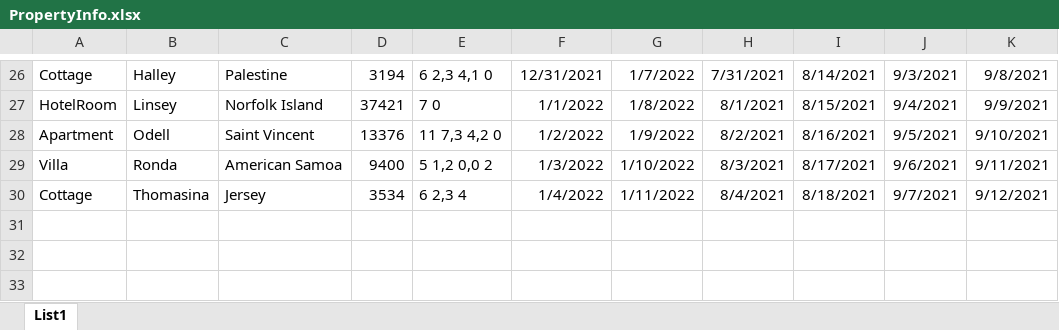
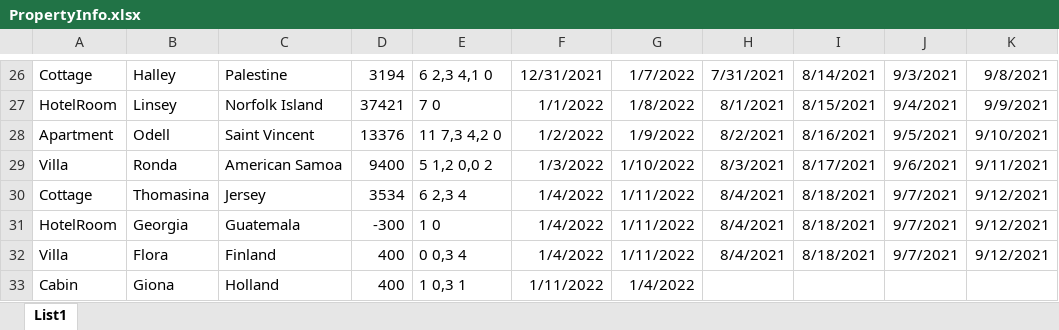
Before and after one commit to milerova-marketa/ALG2, an Excel workbook: Milerova_ALG2_sem_Booking/PropertyInfo.xlsx, sheet List1, drawn as a sheet; only a part is shown, gaps mark what is left out; values as stored, in another font and other column widths than the file's, no borders; the diff names each change by its address in the sheet, - before the commit and + after, or states it on an @@ line.

```diff
--- a/Milerova_ALG2_sem_Booking/PropertyInfo.xlsx (sheet List1)
+++ b/Milerova_ALG2_sem_Booking/PropertyInfo.xlsx (sheet List1)
+row 31: HotelRoom | Georgia | Guatemala | -300 | 1 0 | 1/4/2022 | 1/11/2022 | 8/4/2021 | 8/18/2021 | 9/7/2021 | 9/12/2021
+row 32: Villa | Flora | Finland | 400 | 0 0,3 4 | 1/4/2022 | 1/11/2022 | 8/4/2021 | 8/18/2021 | 9/7/2021 | 9/12/2021
+row 33: Cabin | Giona | Holland | 400 | 1 0,3 1 | 1/11/2022 | 1/4/2022
```
Also changed, not shown: Milerova_ALG2_sem_Booking/ClientInfo.xlsx, Milerova_ALG2_sem_Booking/ReservationInfo.xlsx, 20 other files.
